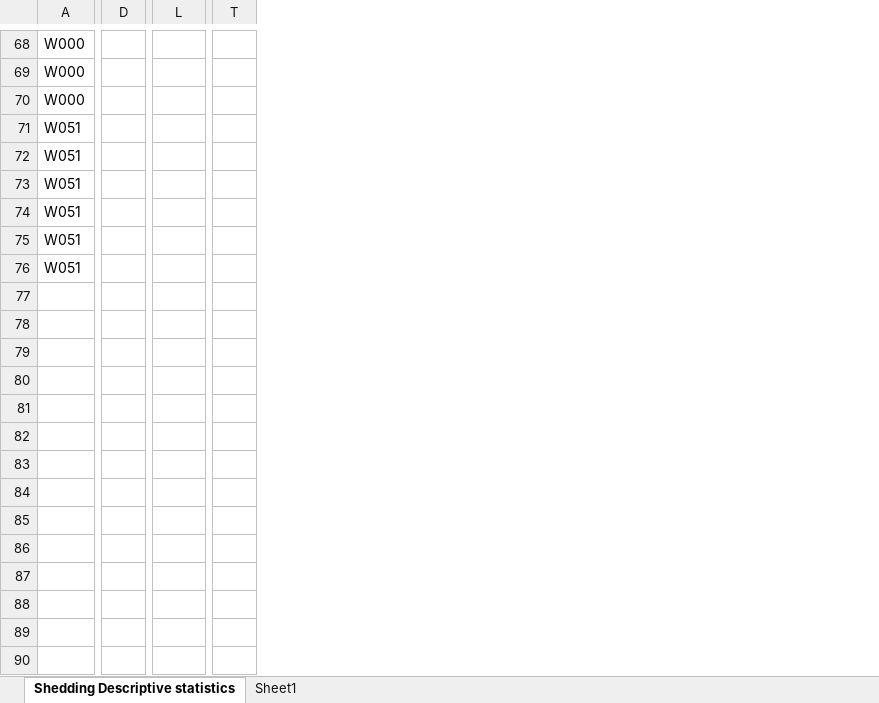
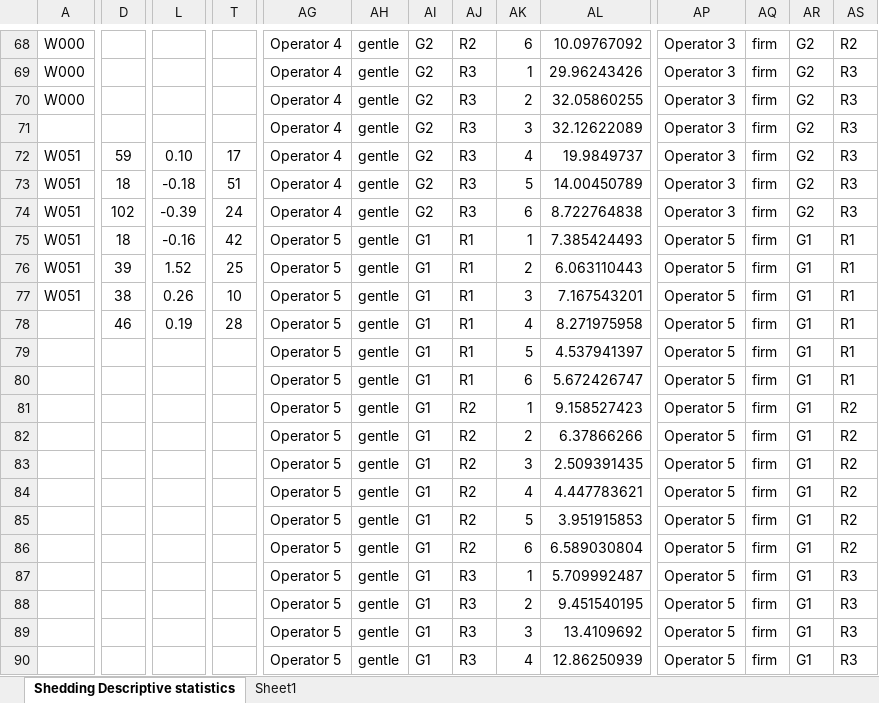
Before and after one commit to LRCFS/Fibre-Evidence_Shedding_washing-activities, an Excel workbook: Results/Statistics/Shedding Descriptive statistics - Edited.xlsx, sheet Shedding Descriptive statistics, drawn as a sheet; only a part is shown, gaps mark what is left out; values as stored, in another font and other column widths than the file's, no borders; conditional formats not drawn; addresses are those after the commit; rows hold the shown columns only; the diff covers the shown part only; the diff names each change by its address in the sheet, - before the commit and + after, or states it on an @@ line.

```diff
--- a/Results/Statistics/Shedding Descriptive statistics - Edited.xlsx (sheet Shedding Descriptive statistics)
+++ b/Results/Statistics/Shedding Descriptive statistics - Edited.xlsx (sheet Shedding Descriptive statistics)
+column AG, rows 68-70: all Operator 4; rows 72-77: Operator 4 | Operator 4 | Operator 4 | Operator 5 | Operator 5 | Operator 5
+column AH, rows 68-70: all gentle; rows 72-77: all gentle
+column AI, rows 68-70: all G2; rows 72-77: G2 | G2 | G2 | G1 | G1 | G1
+column AJ, rows 68-70: R2 | R3 | R3; rows 72-77: R3 | R3 | R3 | R1 | R1 | R1
+column AK, rows 68-70: 6 | 1 | 2; rows 72-77: 4 | 5 | 6 | 1 | 2 | 3
+column AL, rows 68-70: 10.09767092 | 29.96243426 | 32.05860255; rows 72-77: 19.9849737 | 14.00450789 | 8.722764838 | 7.385424493 | 6.063110443 | 7.167543201
+column AP, rows 68-70: all Operator 3; rows 72-77: Operator 3 | Operator 3 | Operator 3 | Operator 5 | Operator 5 | Operator 5
+column AQ, rows 68-70: all firm; rows 72-77: all firm
+column AR, rows 68-70: all G2; rows 72-77: G2 | G2 | G2 | G1 | G1 | G1
+column AS, rows 68-70: R2 | R3 | R3; rows 72-77: R3 | R3 | R3 | R1 | R1 | R1
+row 71:  |  |  |  | Operator 4 | gentle | G2 | R3 | 3 | 32.12622089 | Operator 3 | firm | G2 | R3
-D72: (empty)
+D72: 59
-L72: (empty)
+L72: 0.10
-T72: (empty)
+T72: 17
-D73: (empty)
+D73: 18
-L73: (empty)
+L73: -0.18
-T73: (empty)
+T73: 51
-D74: (empty)
+D74: 102
-L74: (empty)
+L74: -0.39
-T74: (empty)
+T74: 24
-D75: (empty)
+D75: 18
-L75: (empty)
+L75: -0.16
-T75: (empty)
+T75: 42
-D76: (empty)
+D76: 39
-L76: (empty)
+L76: 1.52
-T76: (empty)
+T76: 25
-D77: (empty)
+D77: 38
-L77: (empty)
+L77: 0.26
-T77: (empty)
+T77: 10
+row 78:  | 46 | 0.19 | 28 | Operator 5 | gentle | G1 | R1 | 4 | 8.271975958 | Operator 5 | firm | G1 | R1
+row 79:  |  |  |  | Operator 5 | gentle | G1 | R1 | 5 | 4.537941397 | Operator 5 | firm | G1 | R1
+row 80:  |  |  |  | Operator 5 | gentle | G1 | R1 | 6 | 5.672426747 | Operator 5 | firm | G1 | R1
+row 81:  |  |  |  | Operator 5 | gentle | G1 | R2 | 1 | 9.158527423 | Operator 5 | firm | G1 | R2
+row 82:  |  |  |  | Operator 5 | gentle | G1 | R2 | 2 | 6.37866266 | Operator 5 | firm | G1 | R2
+row 83:  |  |  |  | Operator 5 | gentle | G1 | R2 | 3 | 2.509391435 | Operator 5 | firm | G1 | R2
+row 84:  |  |  |  | Operator 5 | gentle | G1 | R2 | 4 | 4.447783621 | Operator 5 | firm | G1 | R2
+row 85:  |  |  |  | Operator 5 | gentle | G1 | R2 | 5 | 3.951915853 | Operator 5 | firm | G1 | R2
+row 86:  |  |  |  | Operator 5 | gentle | G1 | R2 | 6 | 6.589030804 | Operator 5 | firm | G1 | R2
+row 87:  |  |  |  | Operator 5 | gentle | G1 | R3 | 1 | 5.709992487 | Operator 5 | firm | G1 | R3
+row 88:  |  |  |  | Operator 5 | gentle | G1 | R3 | 2 | 9.451540195 | Operator 5 | firm | G1 | R3
+row 89:  |  |  |  | Operator 5 | gentle | G1 | R3 | 3 | 13.4109692 | Operator 5 | firm | G1 | R3
+row 90:  |  |  |  | Operator 5 | gentle | G1 | R3 | 4 | 12.86250939 | Operator 5 | firm | G1 | R3
```
Also changed, not shown: 89 added rows, 1 removed row, 16 added columns, 3 removed columns and 106 edited cells elsewhere in this sheet, 23 other files.
